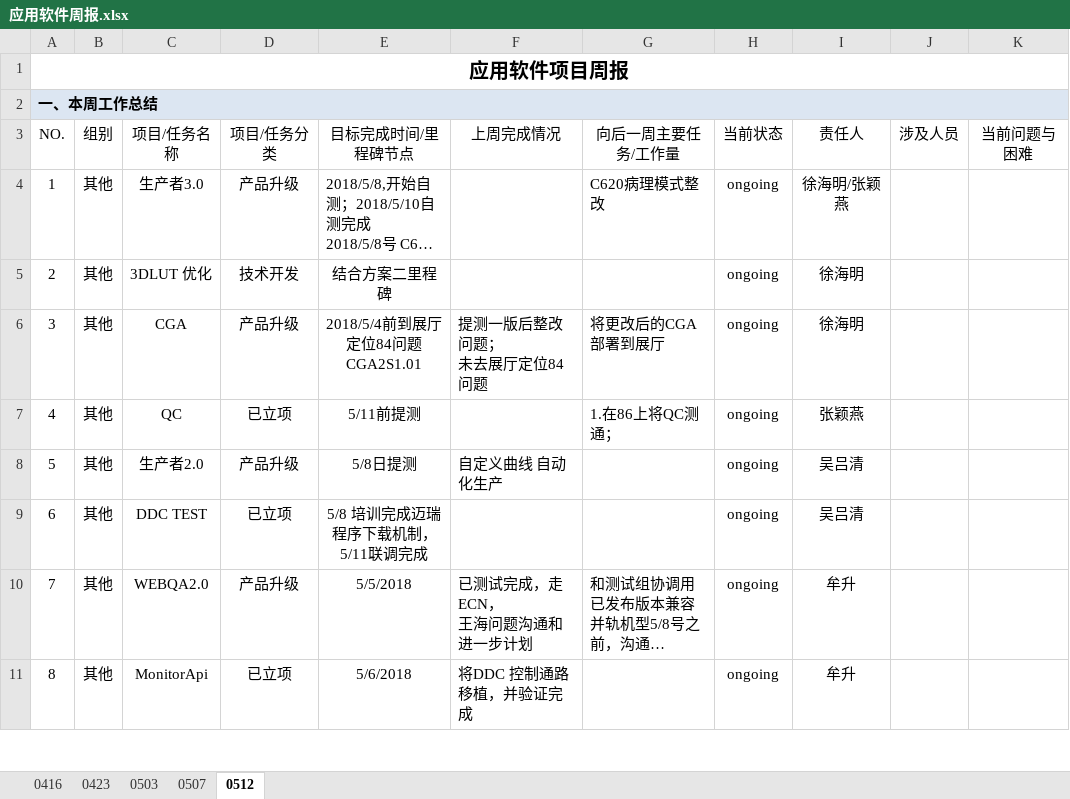
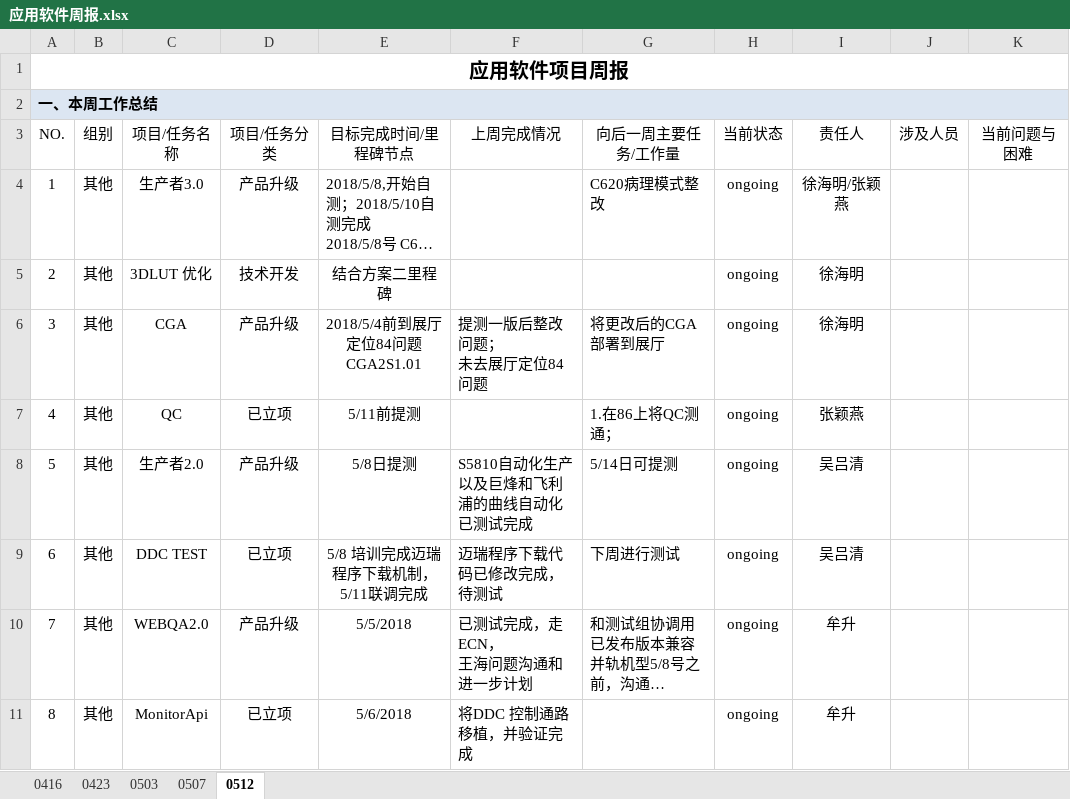
Before and after one commit to JUSHA1996/Logs, an Excel workbook: 应用软件周报.xlsx, sheet 0512, drawn as a sheet; only a part is shown; long unchanged cells end in …; values as stored, in another font and other column widths than the file's, no borders; conditional formats not drawn; the diff names each change by its address in the sheet, - before the commit and + after, or states it on an @@ line.

Commit message:
修改了0512表格的No5和No6两行

```diff
--- a/应用软件周报.xlsx (sheet 0512)
+++ b/应用软件周报.xlsx (sheet 0512)
-F8 (上周完成情况): 自定义曲线 自动化生产
+F8 (上周完成情况): S5810自动化生产以及巨烽和飞利浦的曲线自动化已测试完成
-G8 (向后一周主要任务/工作量): (empty)
+G8 (向后一周主要任务/工作量): 5/14日可提测
-F9 (上周完成情况): (empty)
+F9 (上周完成情况): 迈瑞程序下载代码已修改完成，待测试
-G9 (向后一周主要任务/工作量): (empty)
+G9 (向后一周主要任务/工作量): 下周进行测试
```
